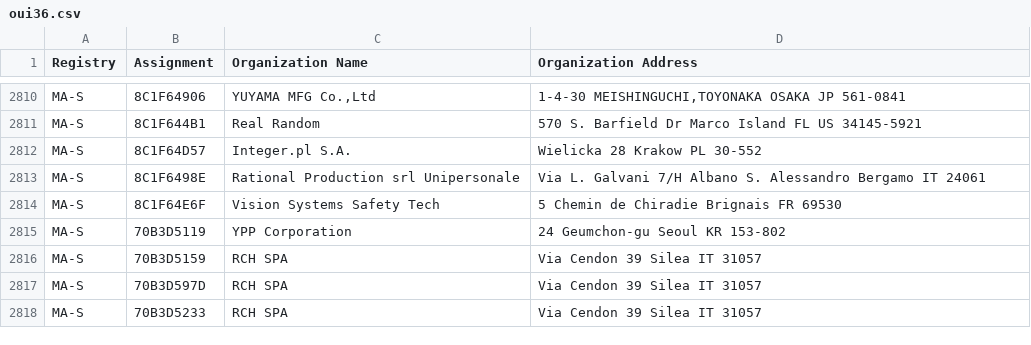
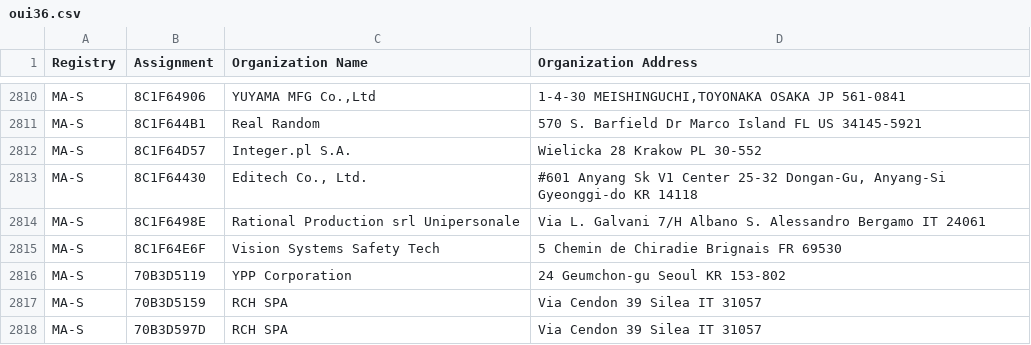
Before and after one commit to runZeroInc/mac-tracker, a CSV file: data/ieee/oui36.csv, drawn as a sheet; only a part is shown, gaps mark what is left out; the shorter side is filled out with more unchanged rows; the diff names each change by its address in the sheet, - before the commit and + after, or states it on an @@ line.

Commit message:
Auto: Update files from IEEE

```diff
--- a/data/ieee/oui36.csv
+++ b/data/ieee/oui36.csv
+row 2813: MA-S | 8C1F64430 | Editech Co., Ltd. | #601 Anyang Sk V1 Center 25-32 Dongan-Gu, Anyang-Si Gyeonggi-do KR 14118
```
Also changed, not shown: data/ieee/mam.csv, 4 other files.
